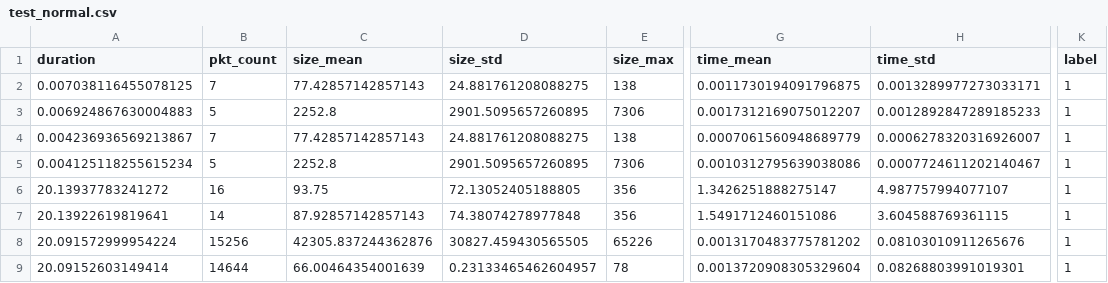
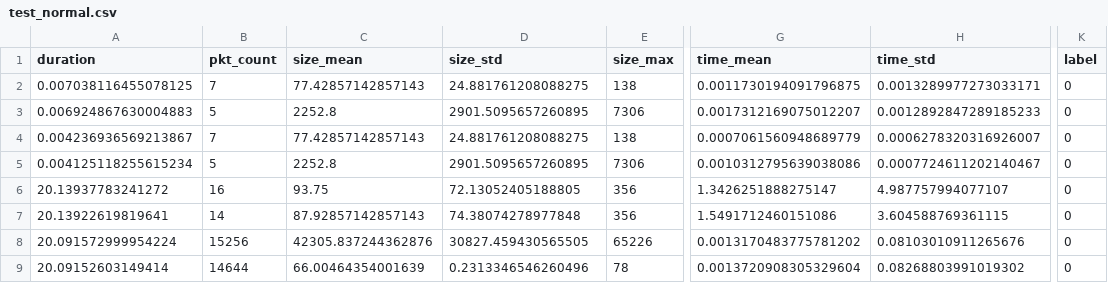
Before and after one commit to d-panyugin/ml-detect-project, a CSV file: test_normal.csv, drawn as a sheet; only a part is shown, gaps mark what is left out; the diff names each change by its address in the sheet, - before the commit and + after, or states it on an @@ line.

Commit message:
updated test_normal data

```diff
--- a/test_normal.csv
+++ b/test_normal.csv
-K2:K9 (label): 1
+K2:K9 (label): 0
-D9 (size_std): 0.23133465462604957
+D9 (size_std): 0.2313346546260496
-H9 (time_std): 0.08268803991019301
+H9 (time_std): 0.08268803991019302
```
